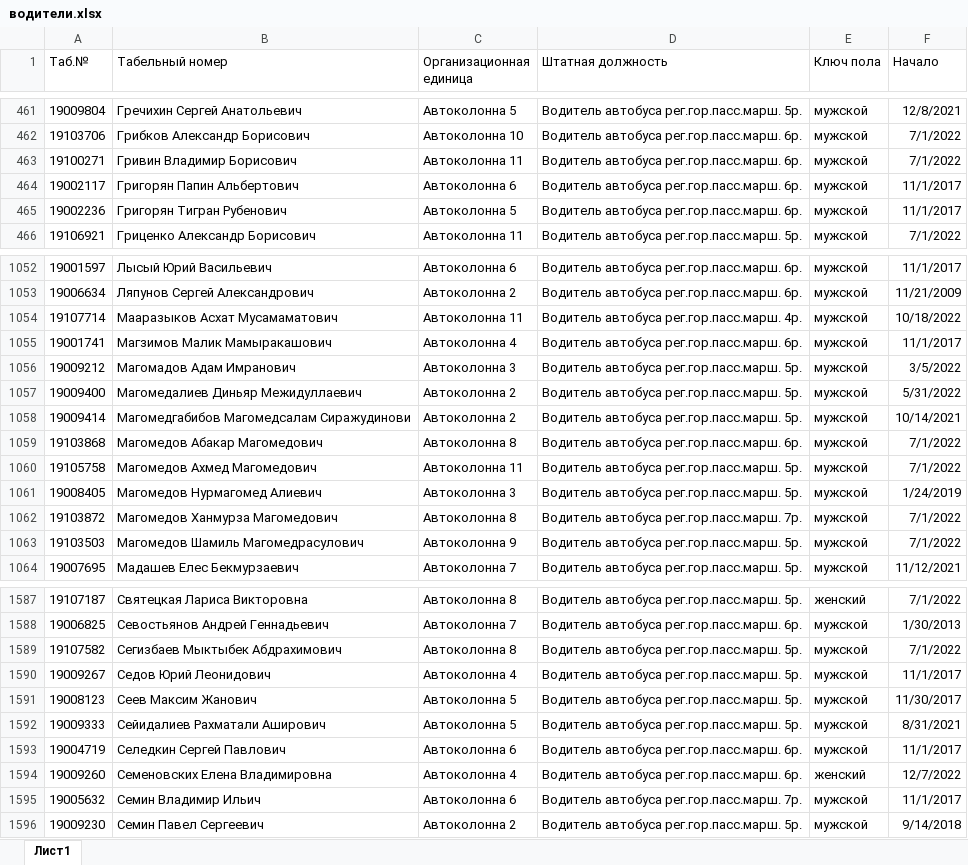
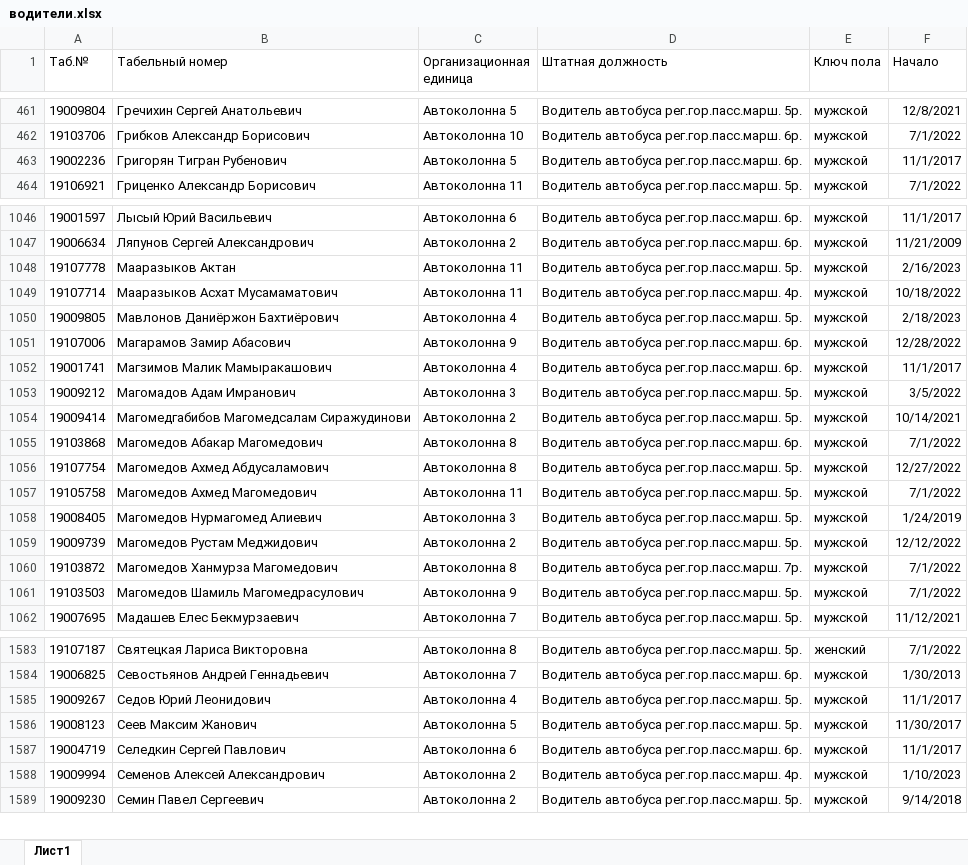
Before and after one commit to rzrka/mother_help, an Excel workbook: data/водители.xlsx, sheet Лист1, drawn as a sheet; only a part is shown, gaps mark what is left out; values as stored, in another font and other column widths than the file's, no borders; removed rows and columns are numbered as before the commit, all else as after; the diff covers the shown part only; the diff names each change by its address in the sheet, - before the commit and + after, or states it on an @@ line.

```diff
--- a/data/водители.xlsx (sheet Лист1)
+++ b/data/водители.xlsx (sheet Лист1)
-row 463: 19100271 | Гривин Владимир Борисович | Автоколонна 11 | Водитель автобуса рег.гор.пасс.марш. 6р. | мужской | 7/1/2022
-row 464: 19002117 | Григорян Папин Альбертович | Автоколонна 6 | Водитель автобуса рег.гор.пасс.марш. 6р. | мужской | 11/1/2017
+row 1048: 19107778 | Мааразыков Актан | Автоколонна 11 | Водитель автобуса рег.гор.пасс.марш. 5р. | мужской | 2/16/2023
+row 1050: 19009805 | Мавлонов Даниёржон Бахтиёрович | Автоколонна 4 | Водитель автобуса рег.гор.пасс.марш. 5р. | мужской | 2/18/2023
+row 1051: 19107006 | Магарамов Замир Абасович | Автоколонна 9 | Водитель автобуса рег.гор.пасс.марш. 6р. | мужской | 12/28/2022
-row 1057: 19009400 | Магомедалиев Диньяр Межидуллаевич | Автоколонна 2 | Водитель автобуса рег.гор.пасс.марш. 5р. | мужской | 5/31/2022
+row 1056: 19107754 | Магомедов Ахмед Абдусаламович | Автоколонна 8 | Водитель автобуса рег.гор.пасс.марш. 5р. | мужской | 12/27/2022
+row 1059: 19009739 | Магомедов Рустам Меджидович | Автоколонна 2 | Водитель автобуса рег.гор.пасс.марш. 5р. | мужской | 12/12/2022
-row 1589: 19107582 | Сегизбаев Мыктыбек Абдрахимович | Автоколонна 8 | Водитель автобуса рег.гор.пасс.марш. 5р. | мужской | 7/1/2022
-row 1592: 19009333 | Сейидалиев Рахматали Аширович | Автоколонна 5 | Водитель автобуса рег.гор.пасс.марш. 5р. | мужской | 8/31/2021
-row 1594: 19009260 | Семеновских Елена Владимировна | Автоколонна 4 | Водитель автобуса рег.гор.пасс.марш. 6р. | женский | 12/7/2022
-row 1595: 19005632 | Семин Владимир Ильич | Автоколонна 6 | Водитель автобуса рег.гор.пасс.марш. 7р. | мужской | 11/1/2017
+row 1588: 19009994 | Семенов Алексей Александрович | Автоколонна 2 | Водитель автобуса рег.гор.пасс.марш. 4р. | мужской | 1/10/2023
```
Also changed, not shown: 59 added rows, 80 removed rows and 15 edited cells elsewhere in this sheet, data/Корпоративная одежда старая.xlsx, data/Корпоративная одежда.xlsx, 16 other files.
